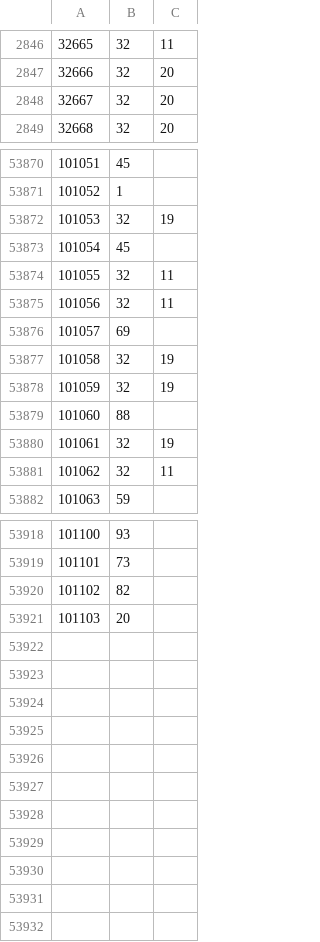
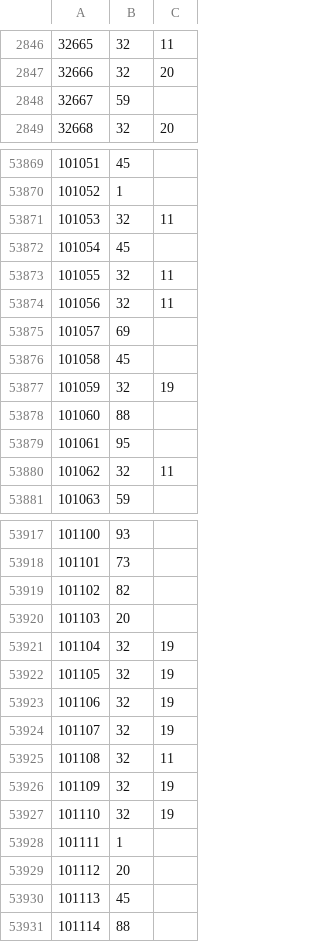
Before and after one commit to rolandteam-dev/claude-code-projects, a CSV file: battr-logs/state/ownership.csv, drawn as a sheet; only a part is shown, gaps mark what is left out; the diff covers the shown part only.

```diff
--- a/battr-logs/state/ownership.csv
+++ b/battr-logs/state/ownership.csv
@@ -2847,3 +2847,3 @@
 32666,32,20
-32667,32,20
+32667,59,
 32668,32,20
@@ -53871,3 +53870,3 @@
 101052,1,
-101053,32,19
+101053,32,11
 101054,45,
@@ -53876,6 +53875,6 @@
 101057,69,
-101058,32,19
+101058,45,
 101059,32,19
 101060,88,
-101061,32,19
+101061,95,
 101062,32,11
@@ -53921 +53920,12 @@
 101103,20,
+101104,32,19
+101105,32,19
+101106,32,19
+101107,32,19
+101108,32,11
+101109,32,19
+101110,32,19
+101111,1,
+101112,20,
+101113,45,
+101114,88,
```
Also changed, not shown: 1 removed row and 98 edited cells elsewhere in this file, battr-logs/comparison.csv, 2 other files.
